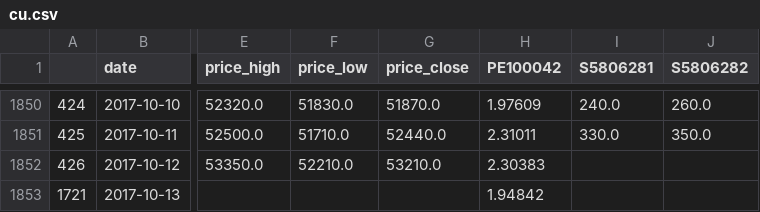
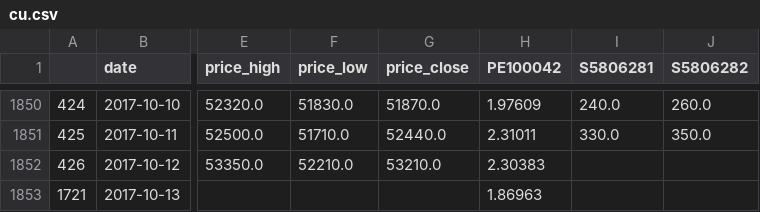
Before and after one commit to jiumajia/cu-mining, a CSV file: datafiles/cu.csv, drawn as a sheet; only a part is shown, gaps mark what is left out; the diff names each change by its address in the sheet, - before the commit and + after, or states it on an @@ line.

```diff
--- a/datafiles/cu.csv
+++ b/datafiles/cu.csv
-H1853 (PE100042): 1.94842
+H1853 (PE100042): 1.86963
```
Also changed, not shown: 3 other files.
